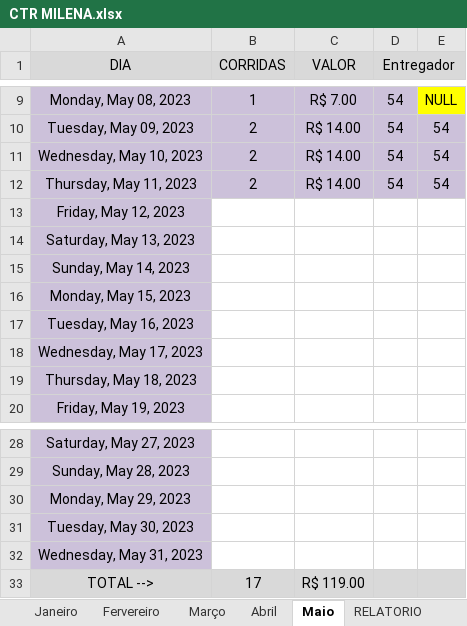
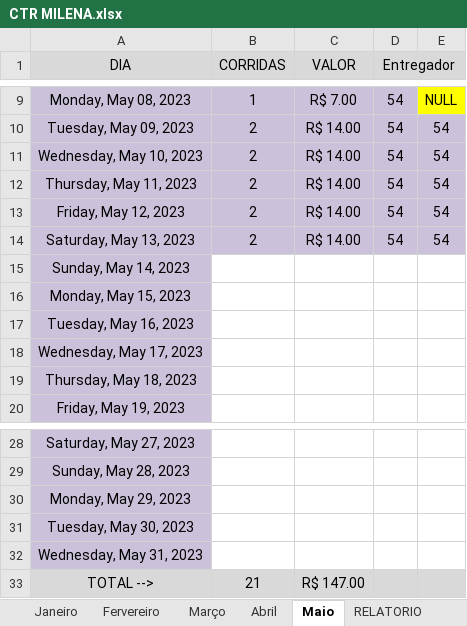
Before and after one commit to DanielGermanosilva/CORRIDAS, an Excel workbook: CTR MILENA.xlsx, sheet Maio, drawn as a sheet; only a part is shown, gaps mark what is left out; values as stored, in another font and other column widths than the file's, no borders; the diff names each change by its address in the sheet, - before the commit and + after, or states it on an @@ line.

Commit message:
Update CTR MILENA.xlsx

```diff
--- a/CTR MILENA.xlsx (sheet Maio)
+++ b/CTR MILENA.xlsx (sheet Maio)
-B13:B14 (CORRIDAS): (empty)
+B13:B14 (CORRIDAS): 2
-B13:E14 fill: none
+B13:E14 fill: #CCC1DA
-C13:C14 (VALOR): (empty)
+C13:C14 (VALOR): R$ 14.00
-D13:D14 (Entregador): (empty)
+D13:D14 (Entregador): 54
-E13:E14: (empty)
+E13:E14: 54
-B33 (CORRIDAS): 17
+B33 (CORRIDAS): 21
-C33 (VALOR): R$ 119.00
+C33 (VALOR): R$ 147.00
```
